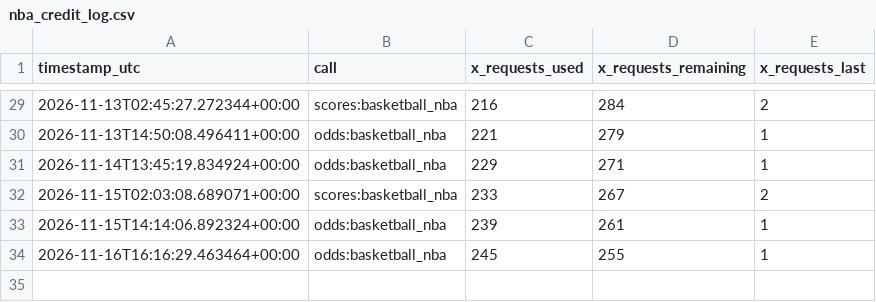
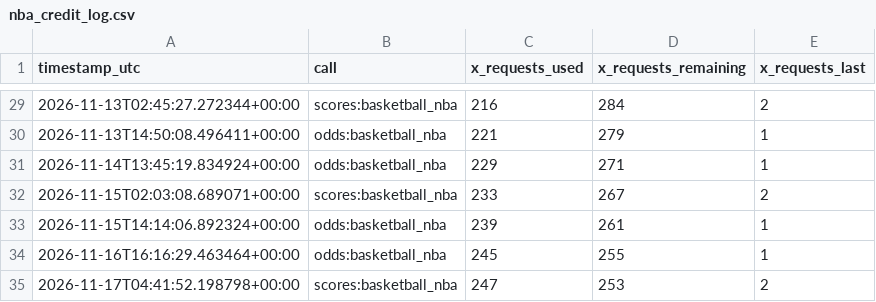
Before and after one commit to frazwil19-gif/prediction-markets-lab, a CSV file: predictions/nba_credit_log.csv, drawn as a sheet; only a part is shown, gaps mark what is left out.

```diff
--- a/predictions/nba_credit_log.csv
+++ b/predictions/nba_credit_log.csv
@@ -34 +34,2 @@ timestamp_utc,call,x_requests_used,x_requests_remaining,x_requests_last
 2026-11-16T16:16:29.463464+00:00,odds:basketball_nba,245,255,1
+2026-11-17T04:41:52.198798+00:00,scores:basketball_nba,247,253,2
```
Also changed, not shown: paper_betting_v2/settlements.csv, predictions/unified_settlements.csv, 16 other files.
